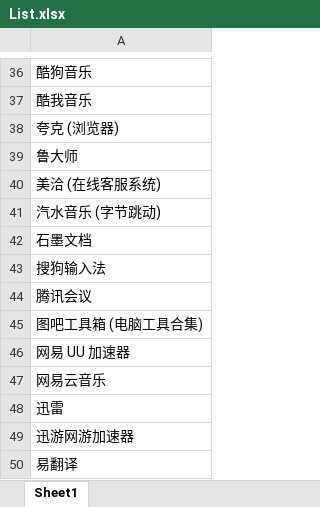
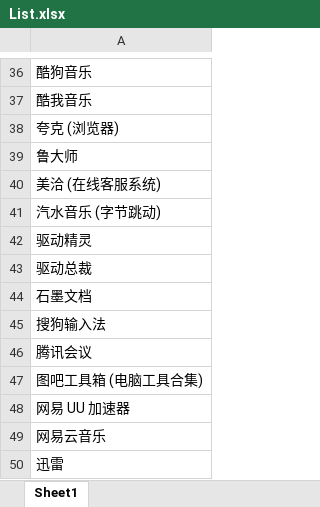
Before and after one commit to Lingggao/LGSRC, an Excel workbook: Documents/List.xlsx, sheet Sheet1, drawn as a sheet; only a part is shown, gaps mark what is left out; the shorter side is filled out with more unchanged rows; values as stored, in another font and other column widths than the file's, no borders; the diff names each change by its address in the sheet, - before the commit and + after, or states it on an @@ line.

```diff
--- a/Documents/List.xlsx (sheet Sheet1)
+++ b/Documents/List.xlsx (sheet Sheet1)
+row 42: 驱动精灵
+row 43: 驱动总裁
```
Also changed, not shown: 4 other files.
